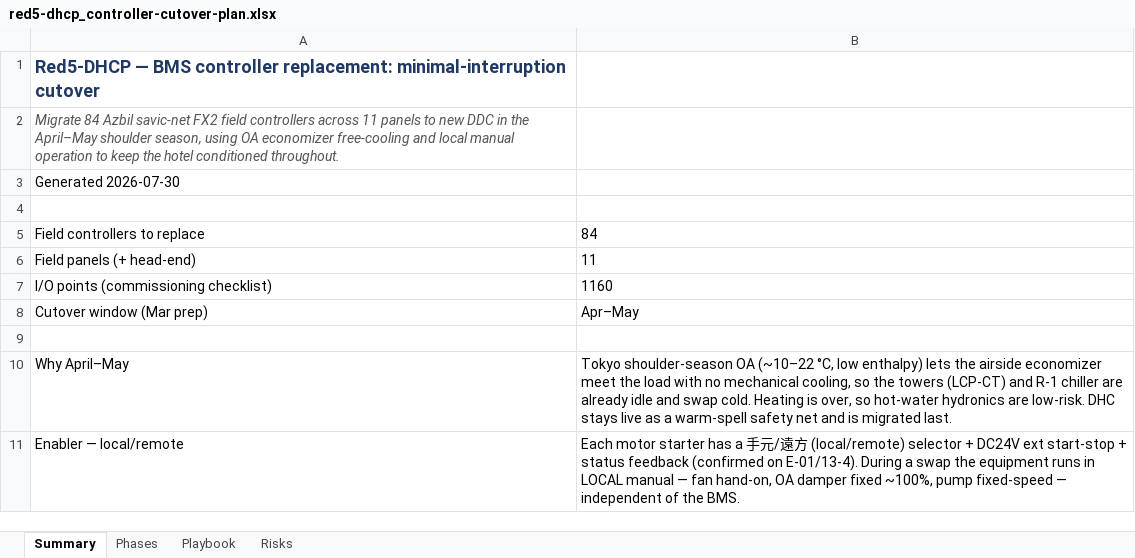
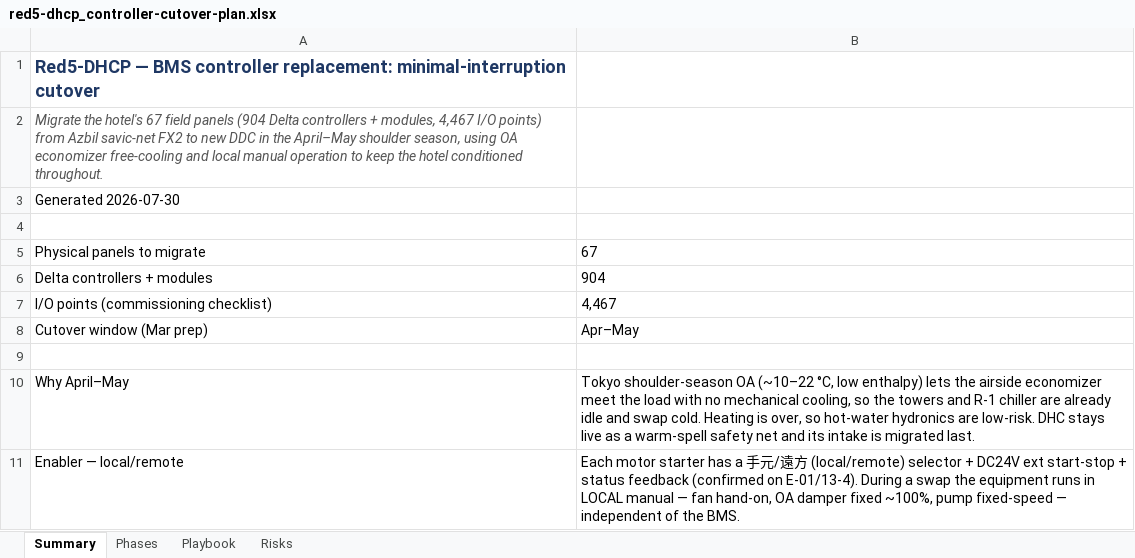
Before and after one commit to mason96924/red5-dhcp, an Excel workbook: exports/red5-dhcp_controller-cutover-plan.xlsx, sheet Summary, drawn as a sheet; values as stored, in another font and other column widths than the file's, no borders; removed rows and columns are numbered as before the commit, all else as after; the diff names each change by its address in the sheet, - before the commit and + after, or states it on an @@ line.

```diff
--- a/exports/red5-dhcp_controller-cutover-plan.xlsx (sheet Summary)
+++ b/exports/red5-dhcp_controller-cutover-plan.xlsx (sheet Summary)
-A2: Migrate 84 Azbil savic-net FX2 field controllers across 11 panels to new…
+A2: Migrate the hotel's 67 field panels (904 Delta controllers + modules, 4,467 I/O points) from Azbil savic-net FX2 to new…
-row 5: Field controllers to replace | 84
-row 6: Field panels (+ head-end) | 11
+row 5: Physical panels to migrate | 67
+row 6: Delta controllers + modules | 904
-B7: 1160
+B7: 4,467
-B10: …the towers (LCP-CT) and R-1 chiller are already idle and swap cold. Heating is over, so hot-water hydronics are low-risk. DHC stays live as a warm-spell safety net and is migrated…
+B10: …the towers and R-1 chiller are already idle and swap cold. Heating is over, so hot-water hydronics are low-risk. DHC stays live as a warm-spell safety net and its intake is migrated…
```
Also changed, not shown: sheet Phases, sheet Risks, sheet Playbook, 4 other files.
